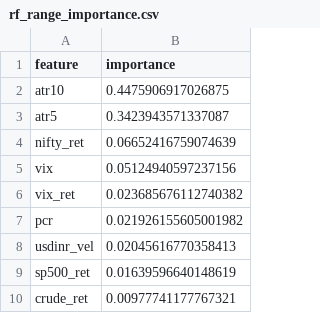
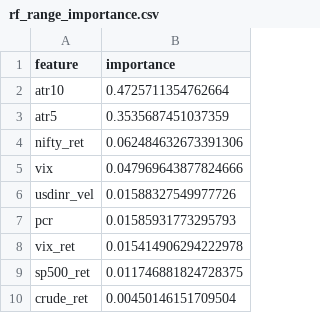
Before and after one commit to pravindev666/Moses-Random-Trees, a CSV file: data/models/rf_range_importance.csv, drawn as a sheet.

```diff
--- a/data/models/rf_range_importance.csv
+++ b/data/models/rf_range_importance.csv
@@ -1,10 +1,10 @@
 feature,importance
-atr10,0.4475906917026875
-atr5,0.3423943571337087
-nifty_ret,0.06652416759074639
-vix,0.05124940597237156
-vix_ret,0.023685676112740382
-pcr,0.021926155605001982
-usdinr_vel,0.02045616770358413
-sp500_ret,0.01639596640148619
-crude_ret,0.00977741177767321
+atr10,0.4725711354762664
+atr5,0.3535687451037359
+nifty_ret,0.062484632673391306
+vix,0.047969643877824666
+usdinr_vel,0.01588327549977726
+pcr,0.01585931773295793
+vix_ret,0.015414906294222978
+sp500_ret,0.011746881824728375
+crude_ret,0.00450146151709504
```
Also changed, not shown: data/models/rf_dir_14d_importance.csv, data/models/rf_dir_3d_importance.csv, 9 other files.
